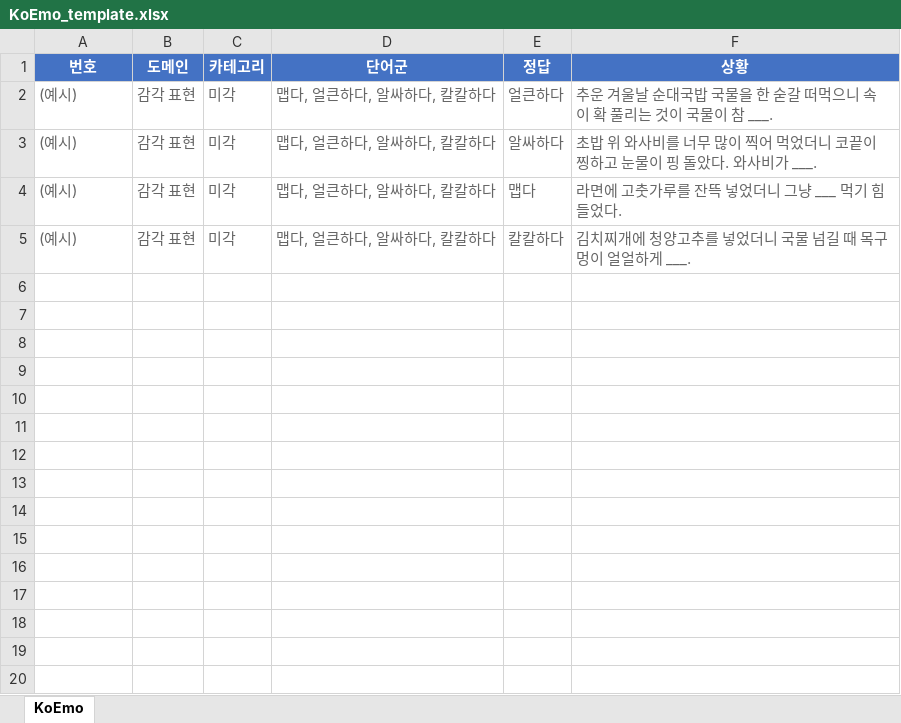
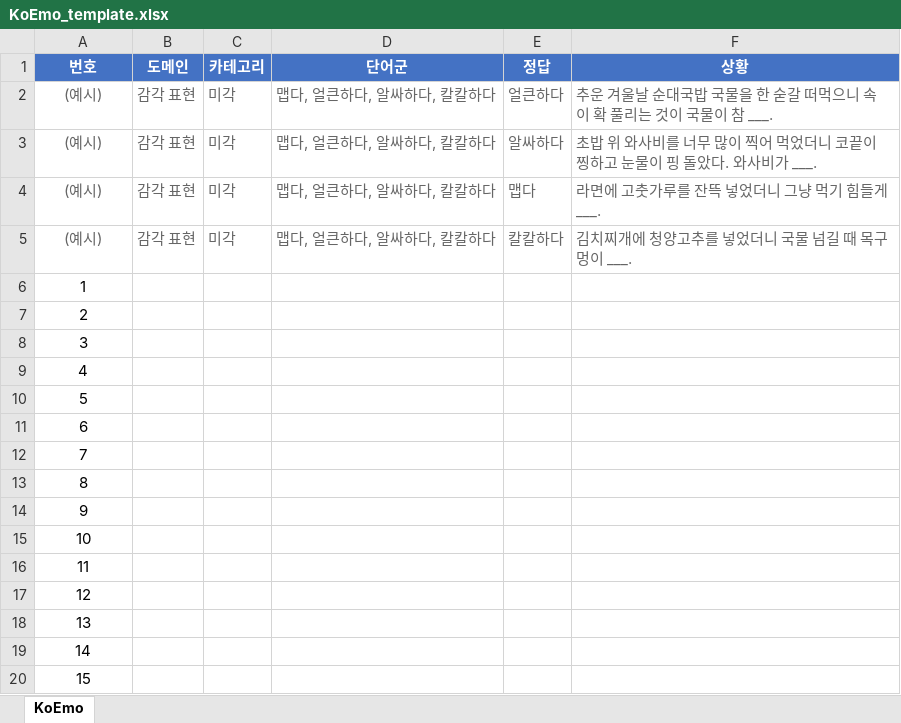
Before and after one commit to SungHo3268/KoEmo, an Excel workbook: docs/KoEmo_template.xlsx, sheet KoEmo, drawn as a sheet; only a part is shown; values as stored, in another font and other column widths than the file's, no borders; the diff covers the shown part only; the diff names each change by its address in the sheet, - before the commit and + after, or states it on an @@ line.

```diff
--- a/docs/KoEmo_template.xlsx (sheet KoEmo)
+++ b/docs/KoEmo_template.xlsx (sheet KoEmo)
-A2:A5 alignment: left
+A2:A5 alignment: center
-F4 (상황): 라면에 고춧가루를 잔뜩 넣었더니 그냥 ___ 먹기 힘들었다.
+F4 (상황): 라면에 고춧가루를 잔뜩 넣었더니 그냥 먹기 힘들게 ___.
-F5 (상황): 김치찌개에 청양고추를 넣었더니 국물 넘길 때 목구멍이 얼얼하게 ___.
+F5 (상황): 김치찌개에 청양고추를 넣었더니 국물 넘길 때 목구멍이 ___.
+row 6: 1
+row 7: 2
+row 8: 3
+row 9: 4
+row 10: 5
+row 11: 6
+row 12: 7
+row 13: 8
+row 14: 9
+row 15: 10
+row 16: 11
+row 17: 12
+row 18: 13
+row 19: 14
+row 20: 15
```
Also changed, not shown: 85 added rows elsewhere in this sheet.
